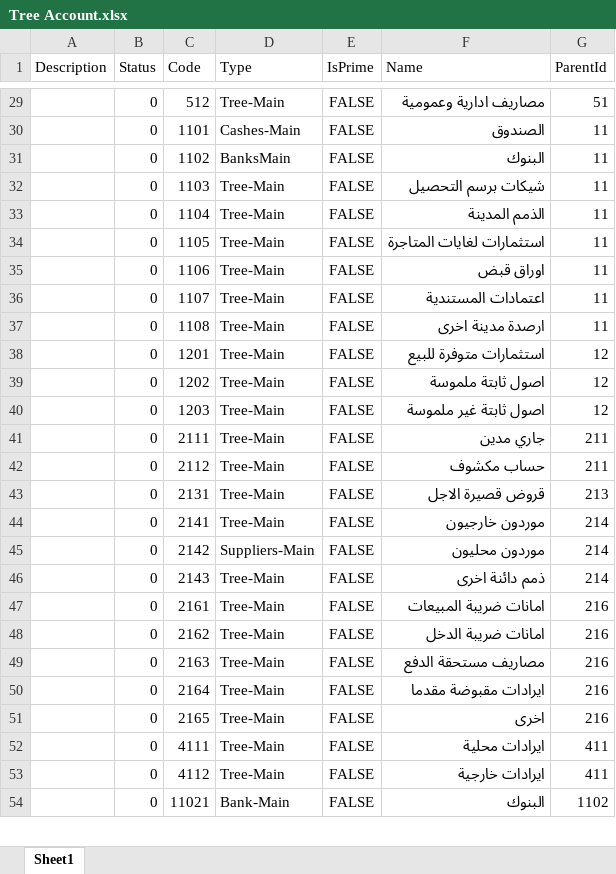
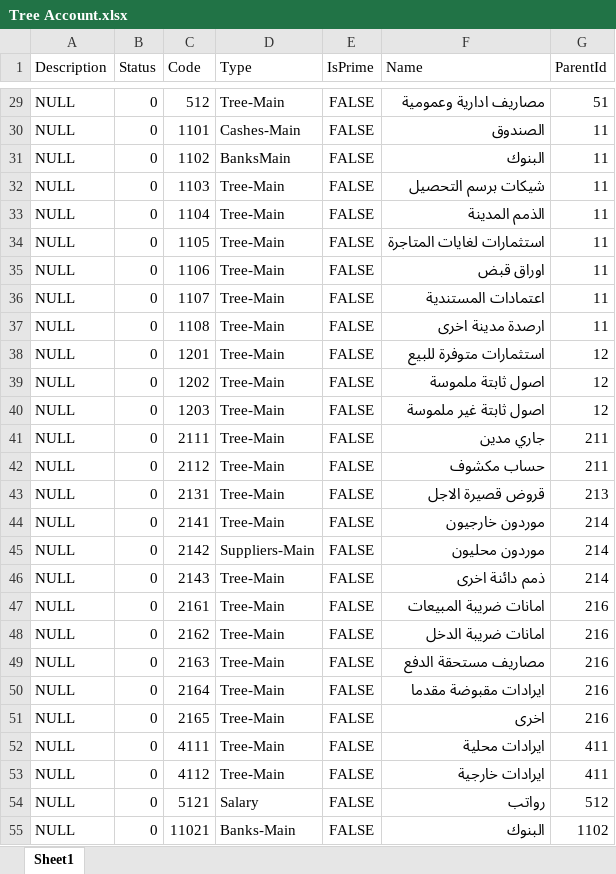
Before and after one commit to shweiki/ConicErpDeploy, an Excel workbook: Tree Account.xlsx, sheet Sheet1, drawn as a sheet; only a part is shown, gaps mark what is left out; values as stored, in another font and other column widths than the file's, no borders; addresses are those after the commit; the diff covers the shown part only; the diff names each change by its address in the sheet, - before the commit and + after, or states it on an @@ line.

```diff
--- a/Tree Account.xlsx (sheet Sheet1)
+++ b/Tree Account.xlsx (sheet Sheet1)
-A29:A53 (Description): (empty)
+A29:A53 (Description): NULL
+row 54: NULL | 0 | 5121 | Salary | FALSE | رواتب | 512
-A55 (Description): (empty)
+A55 (Description): NULL
-D55 (Type): Bank-Main
+D55 (Type): Banks-Main
```
Also changed, not shown: 1 added row, 4 removed rows and 89 edited cells elsewhere in this sheet, 9 other files.
